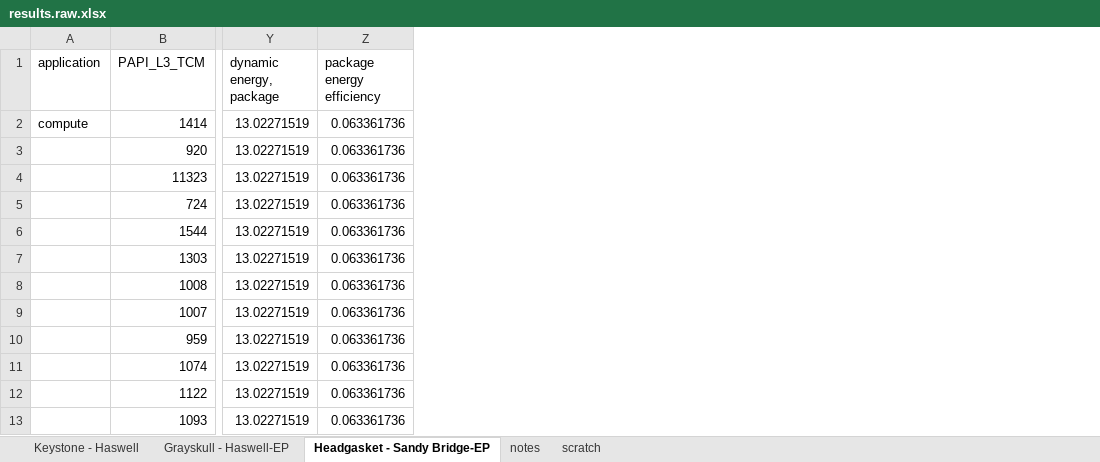
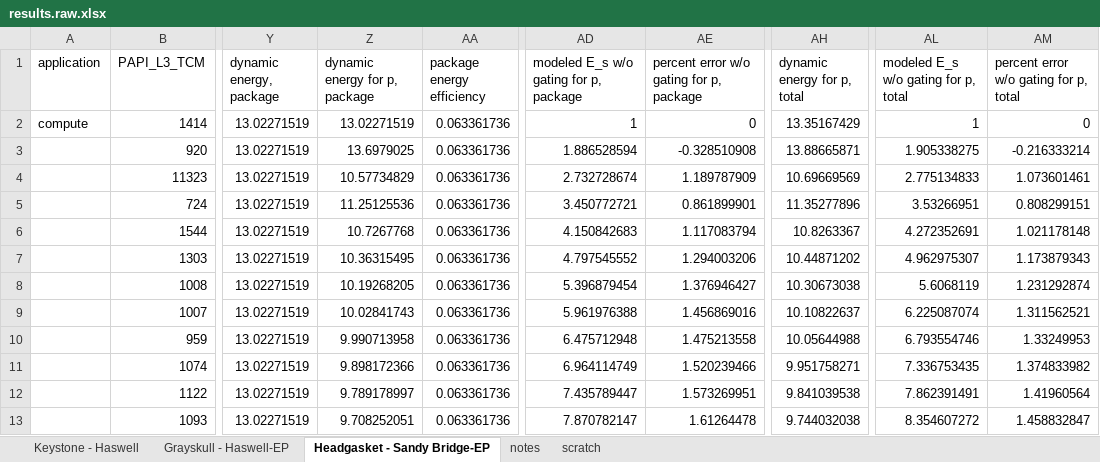
Before and after one commit to gtcasl/hpc-benchmarks, an Excel workbook: data/results.raw.xlsx, sheet Headgasket - Sandy Bridge-EP, drawn as a sheet; only a part is shown, gaps mark what is left out; values as stored, in another font and other column widths than the file's, no borders; charts and pictures not drawn; the diff names each change by its address in the sheet, - before the commit and + after, or states it on an @@ line.

Commit message:
show perf for dynamic energy calculated from the per-exec total energy and from the sequential exec

```diff
--- a/data/results.raw.xlsx (sheet Headgasket - Sandy Bridge-EP)
+++ b/data/results.raw.xlsx (sheet Headgasket - Sandy Bridge-EP)
+column Z (dynamic energy for p, package), rows 2-13: 13.02271519 | 13.6979025 | 10.57734829 | 11.25125536 | 10.7267768 | 10.36315495 | 10.19268205 | 10.02841743 | 9.990713958 | 9.898172366 | 9.789178997 | 9.708252051
+column AD, rows 1-13: modeled E_s w/o gating for p, package | 1 | 1.886528594 | 2.732728674 | 3.450772721 | 4.150842683 | 4.797545552 | 5.396879454 | 5.961976388 | 6.475712948 | 6.964114749 | 7.435789447 | 7.870782147
+column AE, rows 1-13: percent error w/o gating for p, package | 0 | -0.328510908 | 1.189787909 | 0.861899901 | 1.117083794 | 1.294003206 | 1.376946427 | 1.456869016 | 1.475213558 | 1.520239466 | 1.573269951 | 1.61264478
+column AH (dynamic energy for p, total), rows 2-13: 13.35167429 | 13.88665871 | 10.69669569 | 11.35277896 | 10.8263367 | 10.44871202 | 10.30673038 | 10.10822637 | 10.05644988 | 9.951758271 | 9.841039538 | 9.744032038
+column AL, rows 1-13: modeled E_s w/o gating for p, total | 1 | 1.905338275 | 2.775134833 | 3.53266951 | 4.272352691 | 4.962975307 | 5.6068119 | 6.225087074 | 6.793554746 | 7.336753435 | 7.862391491 | 8.354607272
+column AM, rows 1-13: percent error w/o gating for p, total | 0 | -0.216333214 | 1.073601461 | 0.808299151 | 1.021178148 | 1.173879343 | 1.231292874 | 1.311562521 | 1.33249953 | 1.374833982 | 1.41960564 | 1.458832847
```
Also changed, not shown: sheet Keystone - Haswell, formulas that keep their value, charts or pictures.
